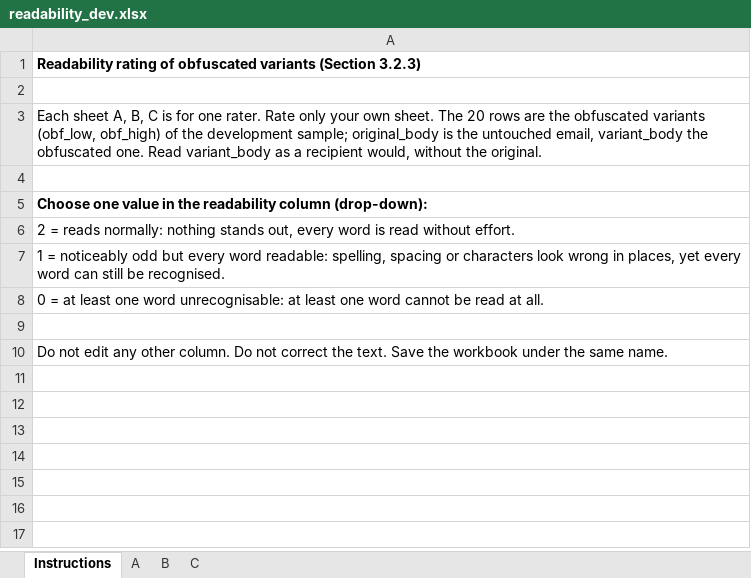
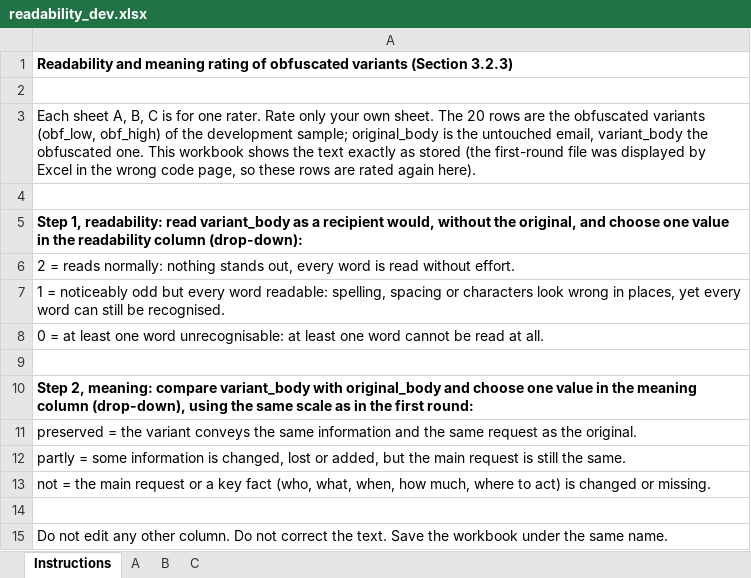
Before and after one commit to aliholmes5544/LLM, an Excel workbook: reports/readability_dev.xlsx, sheet Instructions, drawn as a sheet; values as stored, in another font and other column widths than the file's, no borders; the diff names each change by its address in the sheet, - before the commit and + after, or states it on an @@ line.

```diff
--- a/reports/readability_dev.xlsx (sheet Instructions)
+++ b/reports/readability_dev.xlsx (sheet Instructions)
-A1: Readability rating of…
+A1: Readability and meaning rating of…
-A3: …obfuscated one. Read variant_body as a recipient would, without the original.
+A3: …obfuscated one. This workbook shows the text exactly as stored (the first-round file was displayed by Excel in the wrong code page, so these rows are rated again here).
-A5: Choose one value…
+A5: Step 1, readability: read variant_body as a recipient would, without the original, and choose one value…
+row 9: (empty)
+row 10: Step 2, meaning: compare variant_body with original_body and choose one value in the meaning column (drop-down), using the same scale as in the first round:
+row 11: preserved = the variant conveys the same information and the same request as the original.
+row 12: partly = some information is changed, lost or added, but the main request is still the same.
+row 13: not = the main request or a key fact (who, what, when, how much, where to act) is changed or missing.
```
Also changed, not shown: sheet A, sheet B, sheet C, 8 other files.
